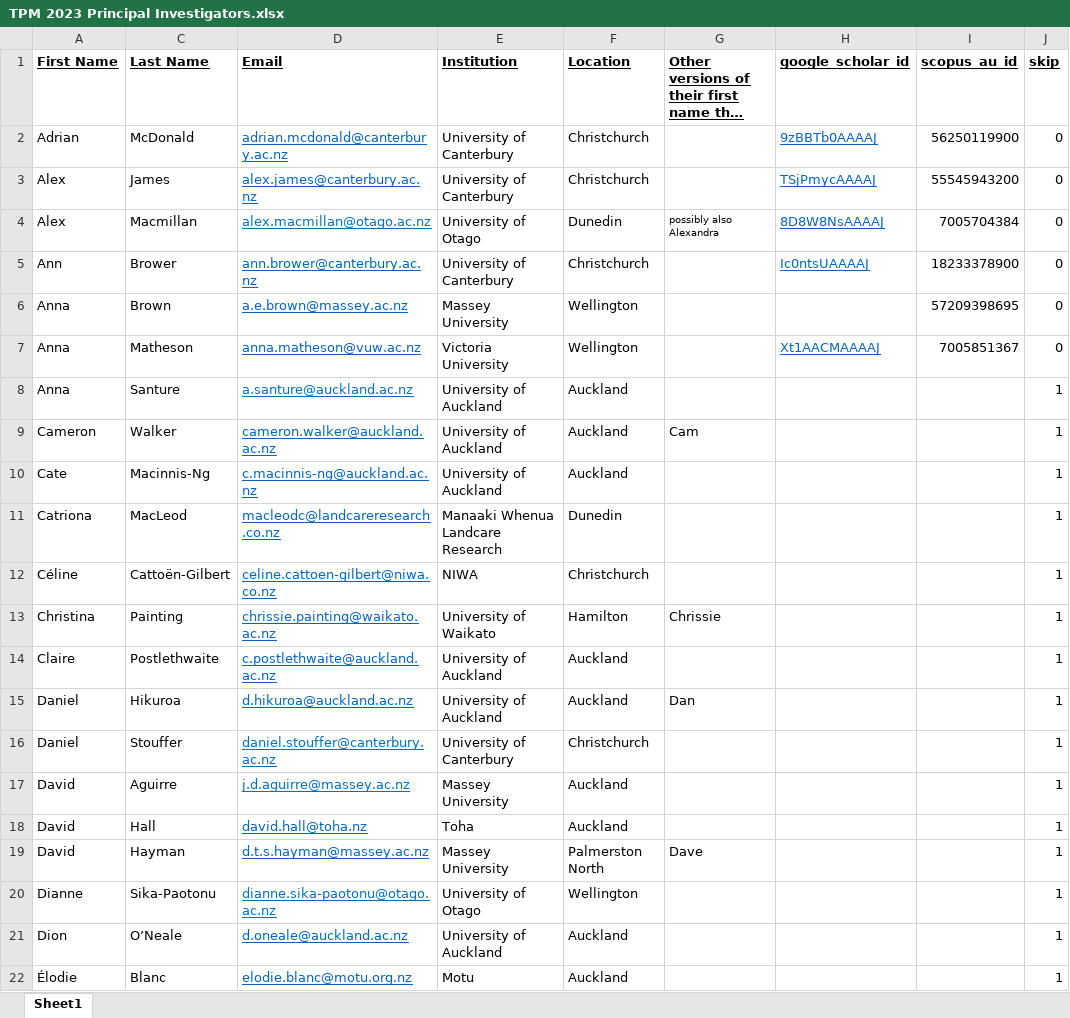
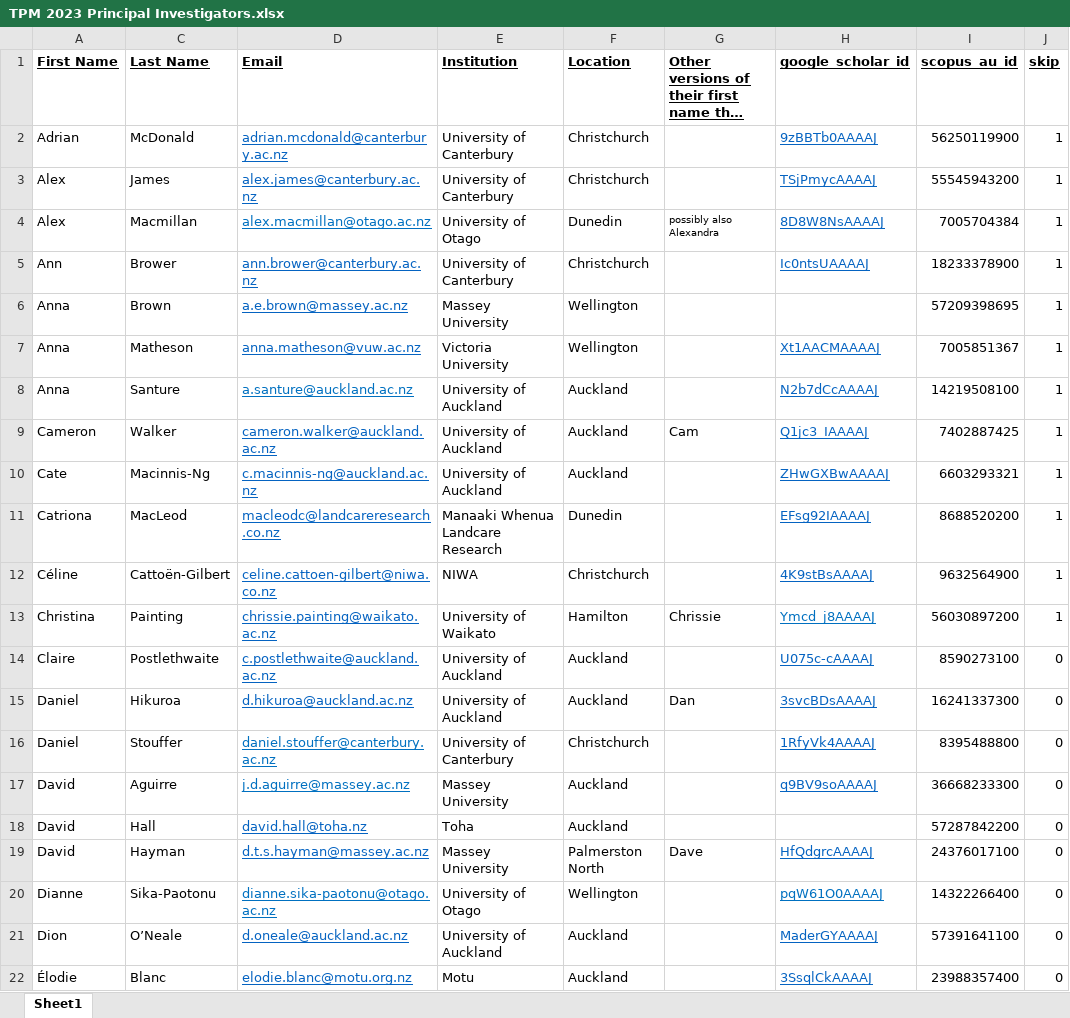
Before and after one commit to JumpyzZ/Pub_Search, an Excel workbook: TPM 2023 Principal Investigators.xlsx, sheet Sheet1, drawn as a sheet; only a part is shown; long unchanged cells end in …; values as stored, in another font and other column widths than the file's, no borders; conditional formats not drawn; the diff covers the shown part only; the diff names each change by its address in the sheet, - before the commit and + after, or states it on an @@ line.

Commit message:
update on google scholar result fill

```diff
--- a/TPM 2023 Principal Investigators.xlsx (sheet Sheet1)
+++ b/TPM 2023 Principal Investigators.xlsx (sheet Sheet1)
-J2:J7 (skip): 0
+J2:J7 (skip): 1
-H8 (google_scholar_id): (empty)
+H8 (google_scholar_id): N2b7dCcAAAAJ
-I8 (scopus_au_id): (empty)
+I8 (scopus_au_id): 14219508100
-H9 (google_scholar_id): (empty)
+H9 (google_scholar_id): Q1jc3_IAAAAJ
-I9 (scopus_au_id): (empty)
+I9 (scopus_au_id): 7402887425
-H10 (google_scholar_id): (empty)
+H10 (google_scholar_id): ZHwGXBwAAAAJ
-I10 (scopus_au_id): (empty)
+I10 (scopus_au_id): 6603293321
-H11 (google_scholar_id): (empty)
+H11 (google_scholar_id): EFsg92IAAAAJ
-I11 (scopus_au_id): (empty)
+I11 (scopus_au_id): 8688520200
-H12 (google_scholar_id): (empty)
+H12 (google_scholar_id): 4K9stBsAAAAJ
-I12 (scopus_au_id): (empty)
+I12 (scopus_au_id): 9632564900
-H13 (google_scholar_id): (empty)
+H13 (google_scholar_id): Ymcd_j8AAAAJ
-I13 (scopus_au_id): (empty)
+I13 (scopus_au_id): 56030897200
-H14 (google_scholar_id): (empty)
+H14 (google_scholar_id): U075c-cAAAAJ
-I14 (scopus_au_id): (empty)
+I14 (scopus_au_id): 8590273100
-J14:J22 (skip): 1
+J14:J22 (skip): 0
-H15 (google_scholar_id): (empty)
+H15 (google_scholar_id): 3svcBDsAAAAJ
-I15 (scopus_au_id): (empty)
+I15 (scopus_au_id): 16241337300
-H16 (google_scholar_id): (empty)
+H16 (google_scholar_id): 1RfyVk4AAAAJ
-I16 (scopus_au_id): (empty)
+I16 (scopus_au_id): 8395488800
-H17 (google_scholar_id): (empty)
+H17 (google_scholar_id): q9BV9soAAAAJ
-I17 (scopus_au_id): (empty)
+I17 (scopus_au_id): 36668233300
-I18 (scopus_au_id): (empty)
+I18 (scopus_au_id): 57287842200
-H19 (google_scholar_id): (empty)
+H19 (google_scholar_id): HfQdgrcAAAAJ
-I19 (scopus_au_id): (empty)
+I19 (scopus_au_id): 24376017100
-H20 (google_scholar_id): (empty)
+H20 (google_scholar_id): pqW61O0AAAAJ
-I20 (scopus_au_id): (empty)
+I20 (scopus_au_id): 14322266400
-H21 (google_scholar_id): (empty)
+H21 (google_scholar_id): MaderGYAAAAJ
-I21 (scopus_au_id): (empty)
+I21 (scopus_au_id): 57391641100
-H22 (google_scholar_id): (empty)
+H22 (google_scholar_id): 3SsqlCkAAAAJ
-I22 (scopus_au_id): (empty)
+I22 (scopus_au_id): 23988357400
```
Also changed, not shown: 84 edited cells and cell formats elsewhere in this sheet, 5 other files.
